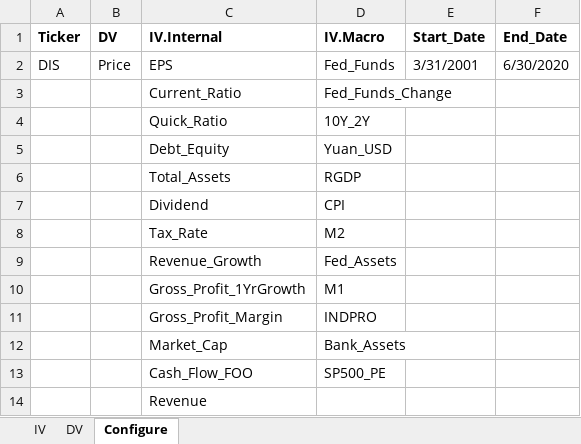
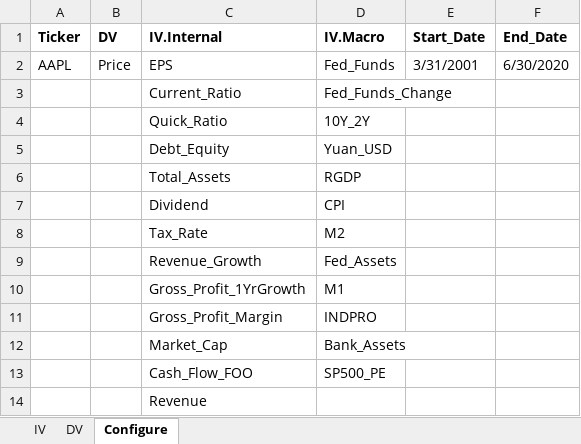
Before and after one commit to dvanjani24/dv-share-price-regressions, an Excel workbook: model_configuration.xlsx, sheet Configure, drawn as a sheet; values as stored, in another font and other column widths than the file's, no borders; the diff names each change by its address in the sheet, - before the commit and + after, or states it on an @@ line.

Commit message:
Update model_configuration.xlsx

```diff
--- a/model_configuration.xlsx (sheet Configure)
+++ b/model_configuration.xlsx (sheet Configure)
-A2 (Ticker): DIS
+A2 (Ticker): AAPL
```
